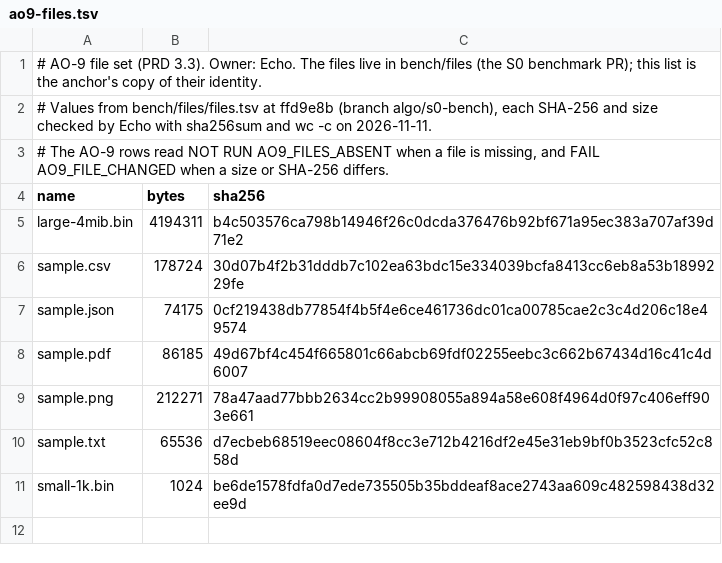
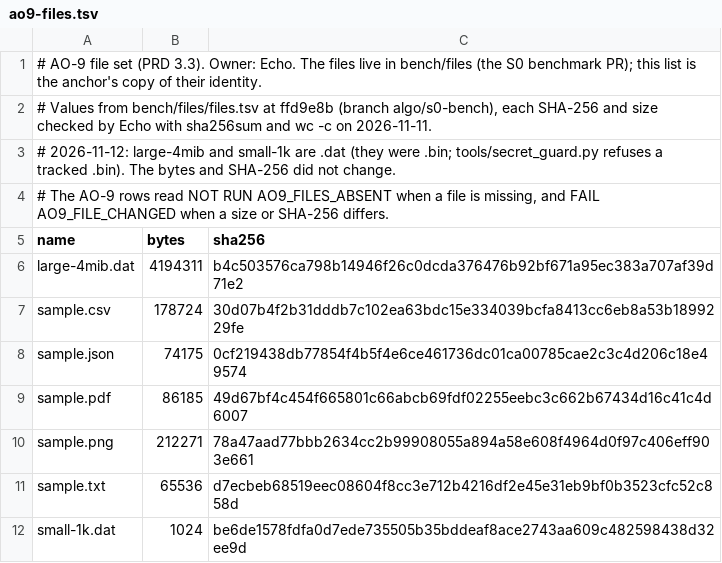
Before and after one commit to mmpworks/MMP.NetworkSecurity, a TSV file: acceptance/ao9-files.tsv, drawn as a sheet.

```diff
--- a/acceptance/ao9-files.tsv
+++ b/acceptance/ao9-files.tsv
@@ -2,5 +2,6 @@
 # Values from bench/files/files.tsv at ffd9e8b (branch algo/s0-bench), each SHA-256 and size checked by Echo with sha256sum and wc -c on 2026-11-11.
+# 2026-11-12: large-4mib and small-1k are .dat (they were .bin; tools/secret_guard.py refuses a tracked .bin). The bytes and SHA-256 did not change.
 # The AO-9 rows read NOT RUN AO9_FILES_ABSENT when a file is missing, and FAIL AO9_FILE_CHANGED when a size or SHA-256 differs.
 name	bytes	sha256
-large-4mib.bin	4194311	b4c503576ca798b14946f26c0dcda376476b92bf671a95ec383a707af39d71e2
+large-4mib.dat	4194311	b4c503576ca798b14946f26c0dcda376476b92bf671a95ec383a707af39d71e2
 sample.csv	178724	30d07b4f2b31dddb7c102ea63bdc15e334039bcfa8413cc6eb8a53b1899229fe
@@ -10,2 +11,2 @@ sample.png	212271	78a47aad77bbb2634cc2b99908055a894a58e608f4964d0f97c406eff903e6
 sample.txt	65536	d7ecbeb68519eec08604f8cc3e712b4216df2e45e31eb9bf0b3523cfc52c858d
-small-1k.bin	1024	be6de1578fdfa0d7ede735505b35bddeaf8ace2743aa609c482598438d32ee9d
+small-1k.dat	1024	be6de1578fdfa0d7ede735505b35bddeaf8ace2743aa609c482598438d32ee9d
```
Also changed, not shown: 4 other files.
